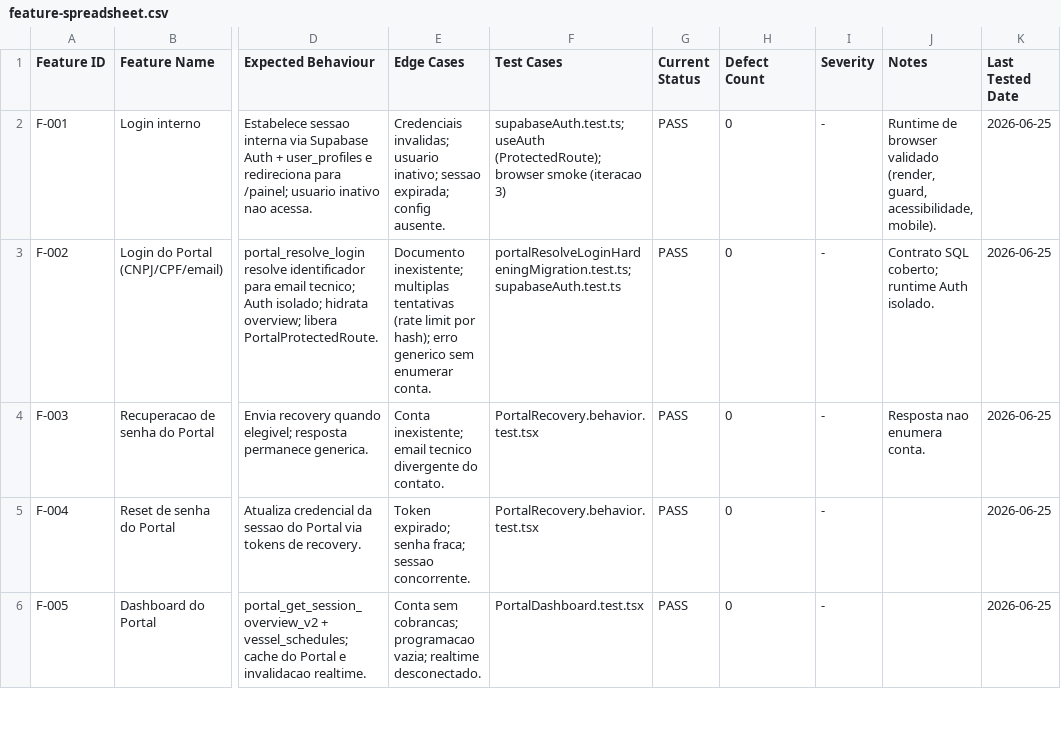
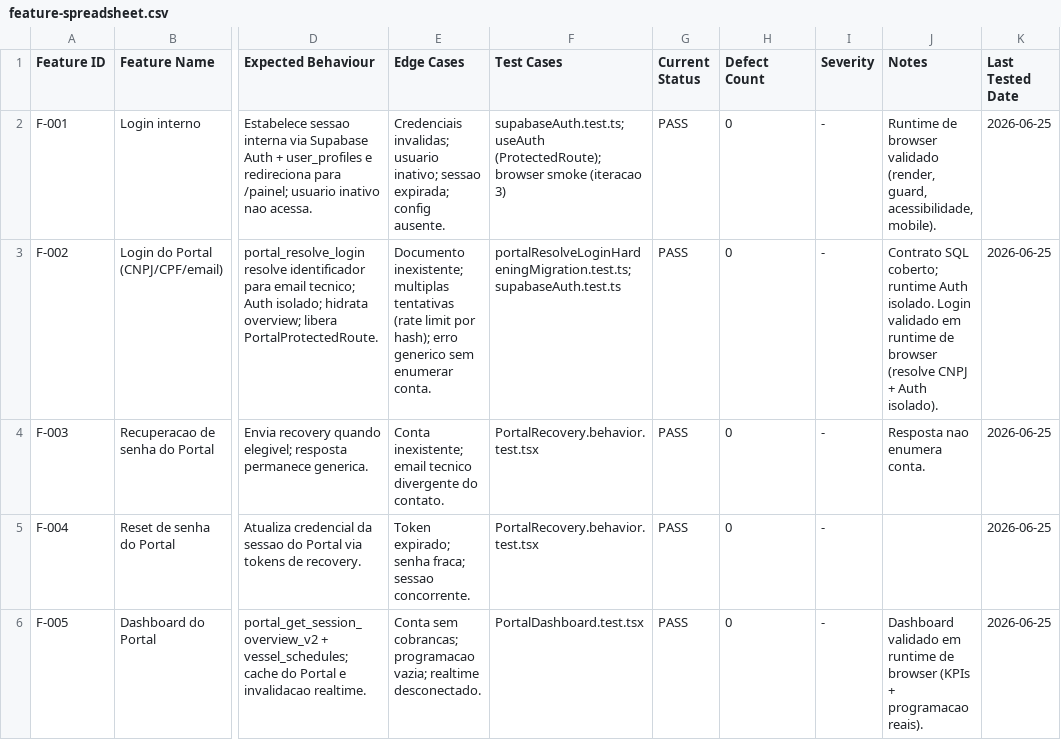
Before and after one commit to luccafwlog/transhippingdesk, a CSV file: docs/qa/feature-spreadsheet.csv, drawn as a sheet; only a part is shown, gaps mark what is left out; the diff covers the shown part only; the diff names each change by its address in the sheet, - before the commit and + after, or states it on an @@ line.

```diff
--- a/docs/qa/feature-spreadsheet.csv
+++ b/docs/qa/feature-spreadsheet.csv
-J3 (Notes): …Auth isolado.
+J3 (Notes): …Auth isolado. Login validado em runtime de browser (resolve CNPJ + Auth isolado).
-J6 (Notes): (empty)
+J6 (Notes): Dashboard validado em runtime de browser (KPIs + programacao reais).
```
Also changed, not shown: 3 edited cells elsewhere in this file, 2 other files.
